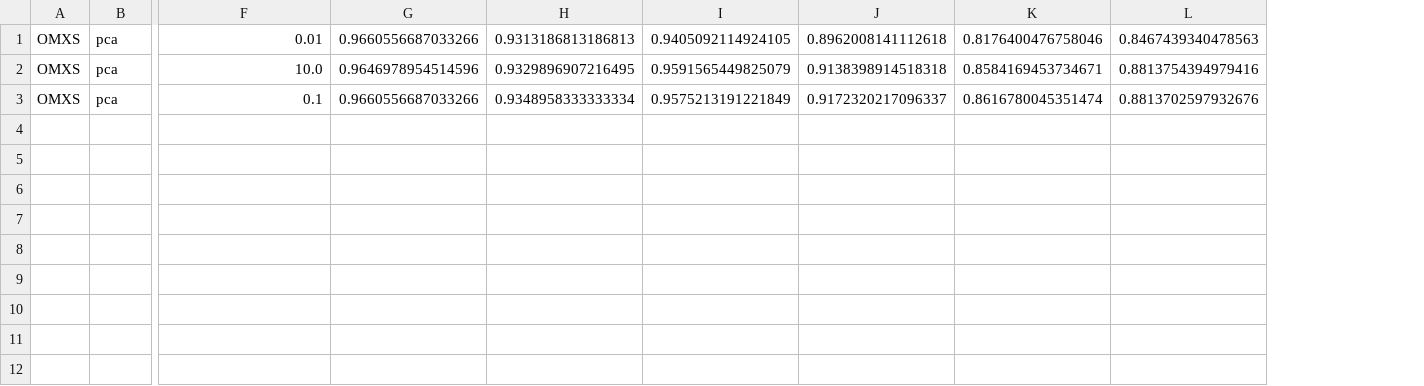
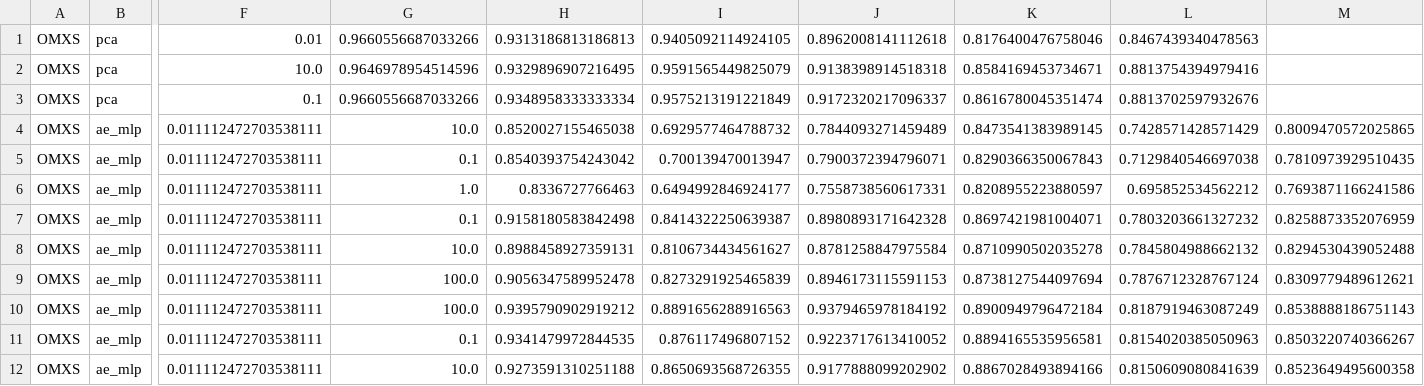
Before and after one commit to Marblo00/Representation-Learning-for-Financial-Time-Series, a CSV file: results/tables/metrics.csv, drawn as a sheet; only a part is shown, gaps mark what is left out; rows hold the shown columns only; the diff names each change by its address in the sheet, - before the commit and + after, or states it on an @@ line.

```diff
--- a/results/tables/metrics.csv
+++ b/results/tables/metrics.csv
+column M, empty
+row 4: OMXS | ae_mlp | 0.011112472703538111 | 10.0 | 0.8520027155465038 | 0.6929577464788732 | 0.7844093271459489 | 0.8473541383989145 | 0.7428571428571429 | 0.8009470572025865
+row 5: OMXS | ae_mlp | 0.011112472703538111 | 0.1 | 0.8540393754243042 | 0.700139470013947 | 0.7900372394796071 | 0.8290366350067843 | 0.7129840546697038 | 0.7810973929510435
+row 6: OMXS | ae_mlp | 0.011112472703538111 | 1.0 | 0.8336727766463 | 0.6494992846924177 | 0.7558738560617331 | 0.8208955223880597 | 0.695852534562212 | 0.7693871166241586
+row 7: OMXS | ae_mlp | 0.011112472703538111 | 0.1 | 0.9158180583842498 | 0.8414322250639387 | 0.8980893171642328 | 0.8697421981004071 | 0.7803203661327232 | 0.8258873352076959
+row 8: OMXS | ae_mlp | 0.011112472703538111 | 10.0 | 0.8988458927359131 | 0.8106734434561627 | 0.8781258847975584 | 0.8710990502035278 | 0.7845804988662132 | 0.8294530439052488
+row 9: OMXS | ae_mlp | 0.011112472703538111 | 100.0 | 0.9056347589952478 | 0.8273291925465839 | 0.8946173115591153 | 0.8738127544097694 | 0.7876712328767124 | 0.8309779489612621
+row 10: OMXS | ae_mlp | 0.011112472703538111 | 100.0 | 0.9395790902919212 | 0.8891656288916563 | 0.9379465978184192 | 0.8900949796472184 | 0.8187919463087249 | 0.8538888186751143
+row 11: OMXS | ae_mlp | 0.011112472703538111 | 0.1 | 0.9341479972844535 | 0.876117496807152 | 0.9223717613410052 | 0.8894165535956581 | 0.8154020385050963 | 0.8503220740366267
+row 12: OMXS | ae_mlp | 0.011112472703538111 | 10.0 | 0.9273591310251188 | 0.8650693568726355 | 0.9177888099202902 | 0.8867028493894166 | 0.8150609080841639 | 0.8523649495600358
```
Also changed, not shown: 10 other files.
